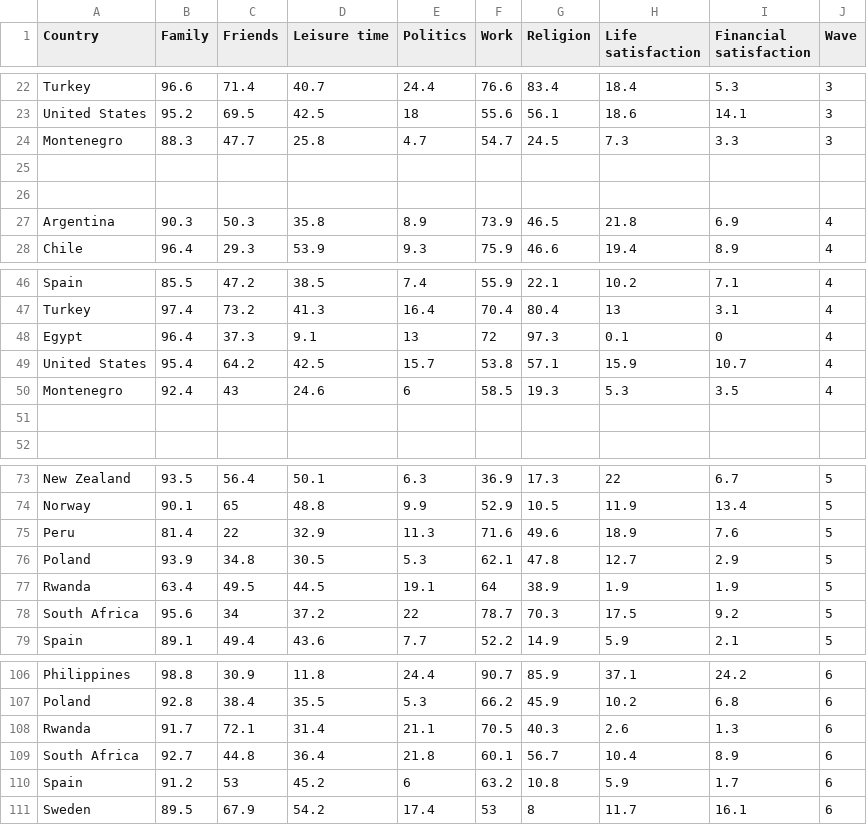
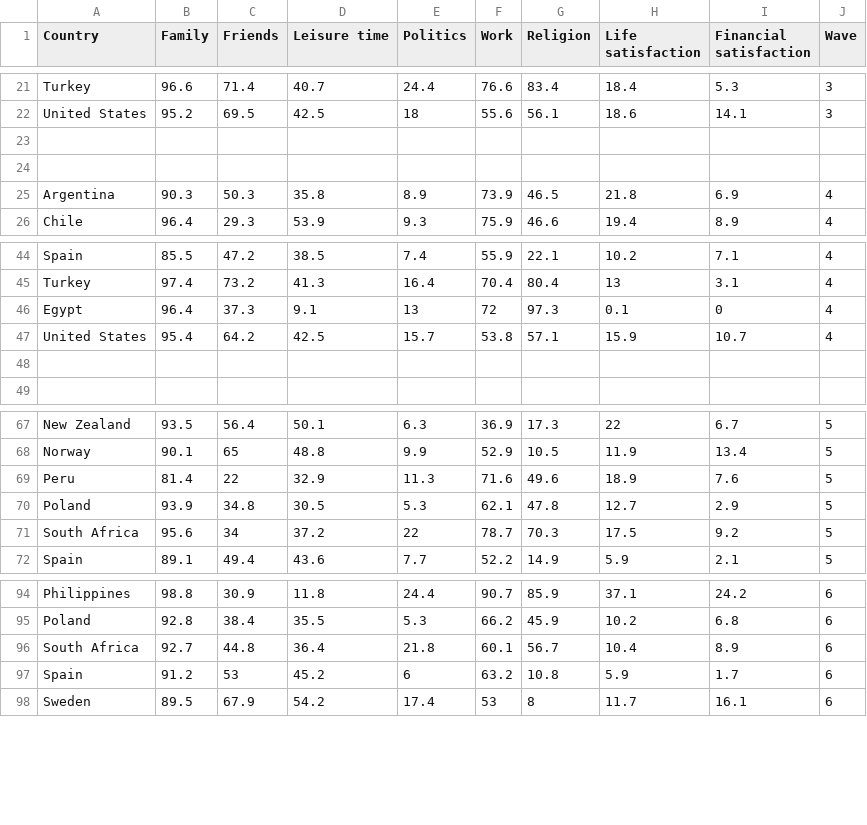
Before and after one commit to elindbom/parallelCoordinates, a CSV file: datan.csv, drawn as a sheet; only a part is shown, gaps mark what is left out; the diff covers the shown part only.

```diff
--- a/datan.csv
+++ b/datan.csv
@@ -23,3 +22,2 @@ Turkey,	96.6,	71.4,	40.7,	24.4,	76.6,	83.4,	18.4,	5.3, 3
 United States,	95.2,	69.5,	42.5,	18,	55.6,	56.1,	18.6,	14.1, 3
-Montenegro,	88.3,	47.7,	25.8,	4.7,	54.7,	24.5,	7.3,	3.3, 3
 
@@ -49,3 +47,2 @@ Egypt,	96.4,	37.3,	9.1,	13,	72,	97.3,	0.1,	0,	4
 United States,	95.4,	64.2,	42.5,	15.7,	53.8,	57.1,	15.9,	10.7,	4
-Montenegro,	92.4,	43,	24.6,	6,	58.5,	19.3,	5.3,	3.5,	4
 
@@ -76,3 +70,2 @@ Peru,	81.4,	22,	32.9,	11.3,	71.6,	49.6,	18.9,	7.6,	5
 Poland,	93.9,	34.8,	30.5,	5.3,	62.1,	47.8,	12.7,	2.9,	5
-Rwanda,	63.4,	49.5,	44.5,	19.1,	64,	38.9,	1.9,	1.9,	5
 South Africa,	95.6,	34,	37.2,	22,	78.7,	70.3,	17.5,	9.2,	5
@@ -107,3 +95,2 @@ Philippines,	98.8,	30.9,	11.8,	24.4,	90.7,	85.9,	37.1,	24.2,	6
 Poland,	92.8,	38.4,	35.5,	5.3,	66.2,	45.9,	10.2,	6.8,	6
-Rwanda,	91.7,	72.1,	31.4,	21.1,	70.5,	40.3,	2.6,	1.3,	6
 South Africa,	92.7,	44.8,	36.4,	21.8,	60.1,	56.7,	10.4,	8.9,	6
```
Also changed, not shown: 9 removed rows elsewhere in this file.
